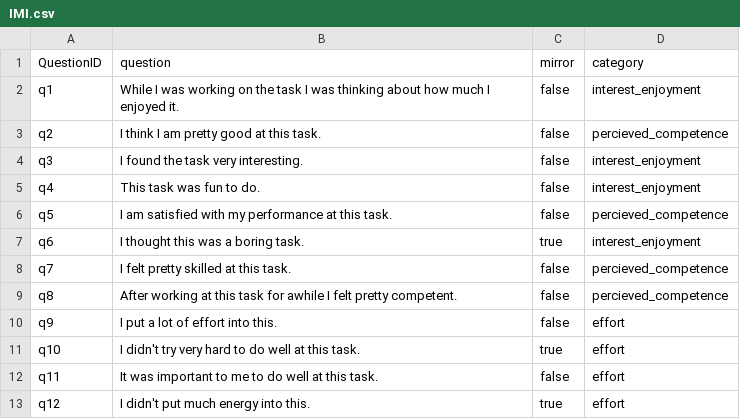
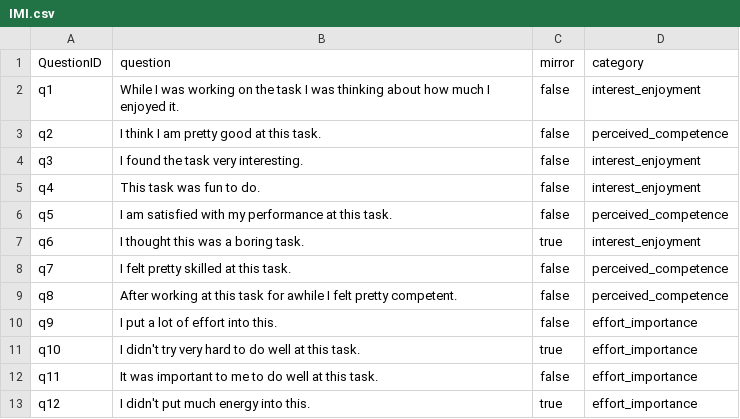
Before and after one commit to Avdbergnmf/R-Analysis-BallOnPlate-Experiment, a CSV file: runtime/questionnaires/IMI.csv, drawn as a sheet.

Commit message:
added questionnaire info

```diff
--- a/runtime/questionnaires/IMI.csv
+++ b/runtime/questionnaires/IMI.csv
@@ -2,12 +2,12 @@ QuestionID,question,mirror,category
 q1,While I was working on the task I was thinking about how much I enjoyed it.,false,interest_enjoyment
-q2,I think I am pretty good at this task.,false,percieved_competence
+q2,I think I am pretty good at this task.,false,perceived_competence
 q3,I found the task very interesting.,false,interest_enjoyment
 q4,This task was fun to do.,false,interest_enjoyment
-q5,I am satisfied with my performance at this task.,false,percieved_competence
+q5,I am satisfied with my performance at this task.,false,perceived_competence
 q6,I thought this was a boring task.,true,interest_enjoyment
-q7,I felt pretty skilled at this task.,false,percieved_competence
-q8,After working at this task for awhile I felt pretty competent.,false,percieved_competence
-q9,I put a lot of effort into this.,false,effort
-q10,I didn't try very hard to do well at this task.,true,effort
-q11,It was important to me to do well at this task.,false,effort
-q12,I didn't put much energy into this.,true,effort
+q7,I felt pretty skilled at this task.,false,perceived_competence
+q8,After working at this task for awhile I felt pretty competent.,false,perceived_competence
+q9,I put a lot of effort into this.,false,effort_importance
+q10,I didn't try very hard to do well at this task.,true,effort_importance
+q11,It was important to me to do well at this task.,false,effort_importance
+q12,I didn't put much energy into this.,true,effort_importance
```
Also changed, not shown: 8 other files.
